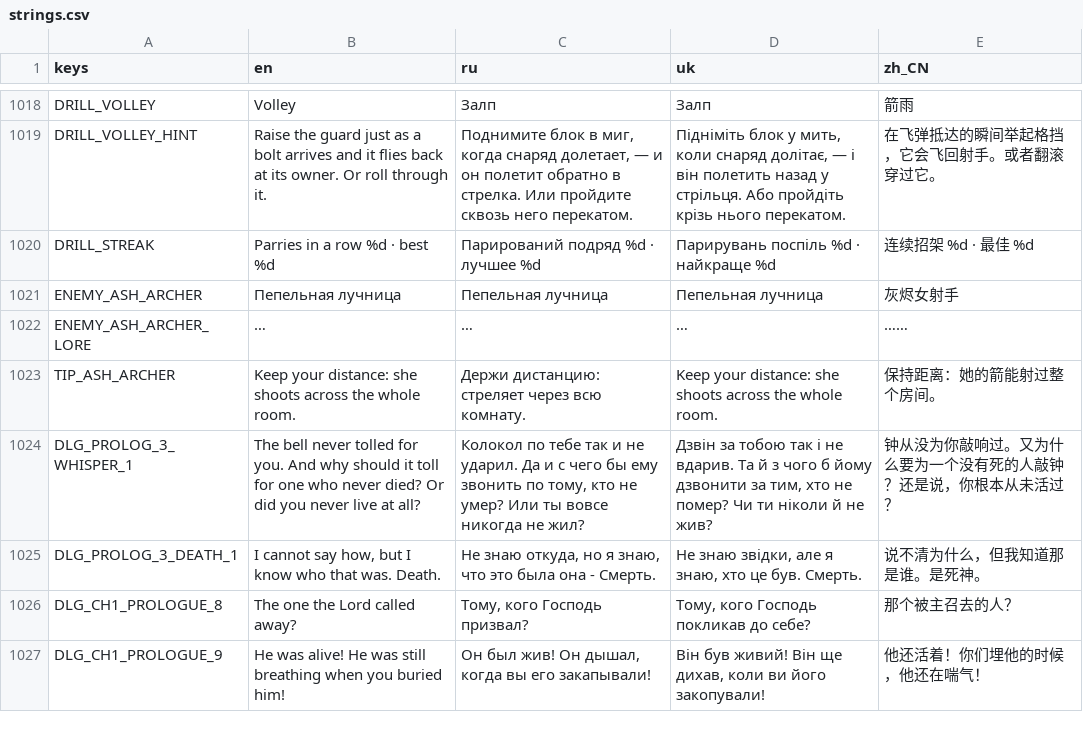
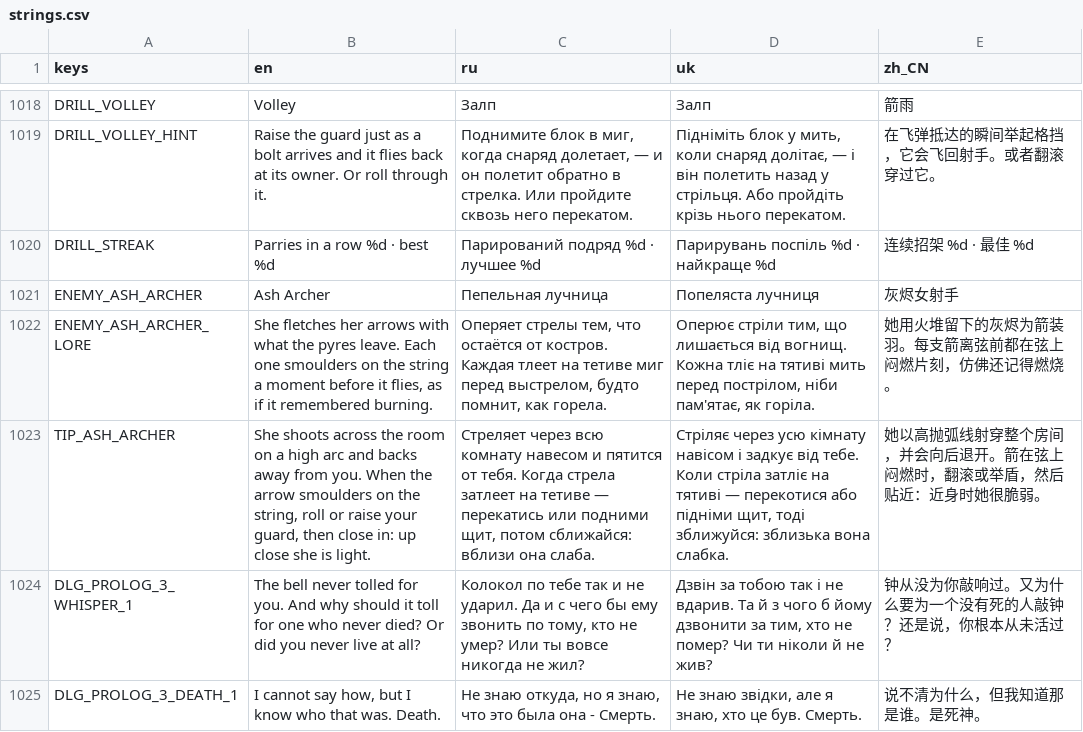
Before and after one commit to Saaayurii/ashes-of-eden, a CSV file: localization/strings.csv, drawn as a sheet; only a part is shown, gaps mark what is left out; the shorter side is filled out with more unchanged rows.

```diff
--- a/localization/strings.csv
+++ b/localization/strings.csv
@@ -1020,5 +1020,5 @@ DRILL_VOLLEY_HINT,"Raise the guard just as a bolt arrives and it flies back at i
 DRILL_STREAK,"Parries in a row %d · best %d","Парирований подряд %d · лучшее %d","Парирувань поспіль %d · найкраще %d","连续招架 %d · 最佳 %d"
-ENEMY_ASH_ARCHER,"Пепельная лучница","Пепельная лучница","Пепельная лучница","灰烬女射手"
-ENEMY_ASH_ARCHER_LORE,"…","…","…","……"
-TIP_ASH_ARCHER,"Keep your distance: she shoots across the whole room.","Держи дистанцию: стреляет через всю комнату.","Keep your distance: she shoots across the whole room.","保持距离：她的箭能射过整个房间。"
+ENEMY_ASH_ARCHER,"Ash Archer","Пепельная лучница","Попеляста лучниця","灰烬女射手"
+ENEMY_ASH_ARCHER_LORE,"She fletches her arrows with what the pyres leave. Each one smoulders on the string a moment before it flies, as if it remembered burning.","Оперяет стрелы тем, что остаётся от костров. Каждая тлеет на тетиве миг перед выстрелом, будто помнит, как горела.","Оперює стріли тим, що лишається від вогнищ. Кожна тліє на тятиві мить перед пострілом, ніби пам'ятає, як горіла.","她用火堆留下的灰烬为箭装羽。每支箭离弦前都在弦上闷燃片刻，仿佛还记得燃烧。"
+TIP_ASH_ARCHER,"She shoots across the room on a high arc and backs away from you. When the arrow smoulders on the string, roll or raise your guard, then close in: up close she is light.","Стреляет через всю комнату навесом и пятится от тебя. Когда стрела затлеет на тетиве — перекатись или подними щит, потом сближайся: вблизи она слаба.","Стріляє через усю кімнату навісом і задкує від тебе. Коли стріла затліє на тятиві — перекотися або підніми щит, тоді зближуйся: зблизька вона слабка.","她以高抛弧线射穿整个房间，并会向后退开。箭在弦上闷燃时，翻滚或举盾，然后贴近：近身时她很脆弱。"
 DLG_PROLOG_3_WHISPER_1,"The bell never tolled for you. And why should it toll for one who never died? Or did you never live at all?","Колокол по тебе так и не ударил. Да и с чего бы ему звонить по тому, кто не умер? Или ты вовсе никогда не жил?","Дзвін за тобою так і не вдарив. Та й з чого б йому дзвонити за тим, хто не помер? Чи ти ніколи й не жив?","钟从没为你敲响过。又为什么要为一个没有死的人敲钟？还是说，你根本从未活过？"
```
Also changed, not shown: 3 other files.
